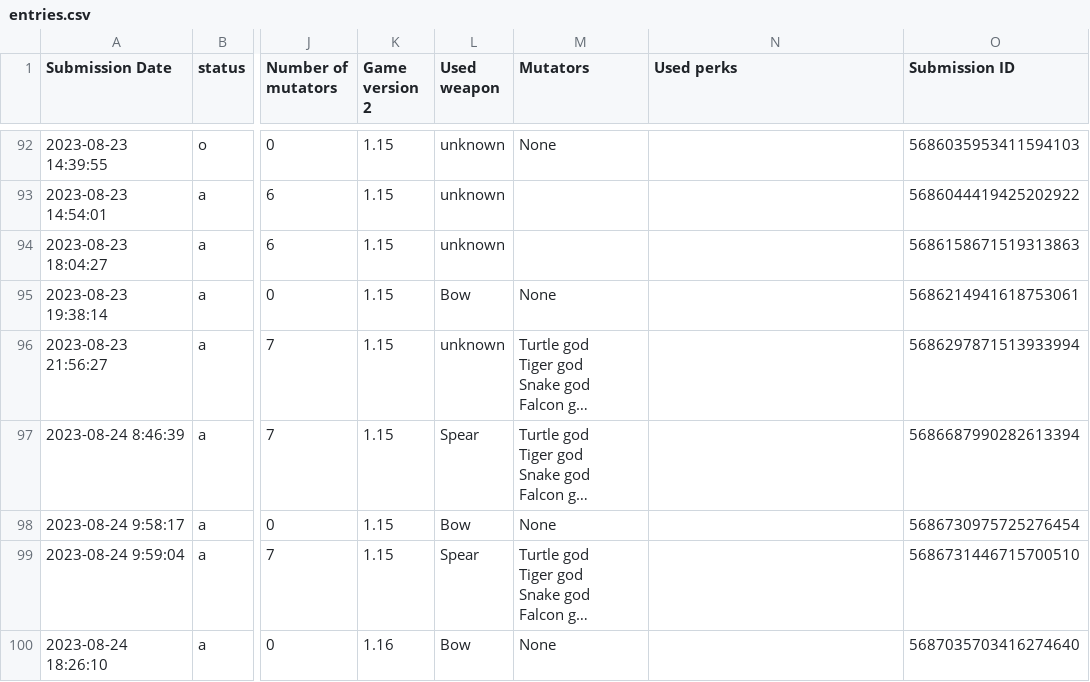
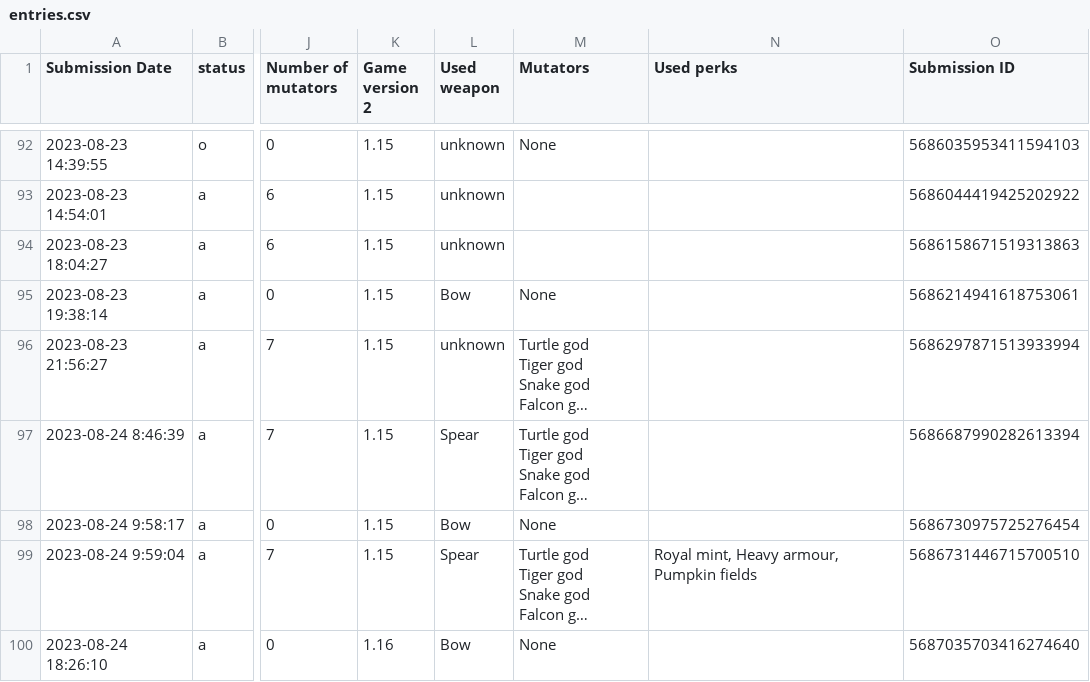
Before and after one commit to Ghost-Miner/Ghost-Miner.github.io, a CSV file: thronefall/entries.csv, drawn as a sheet; only a part is shown, gaps mark what is left out; long unchanged cells end in …; the diff covers the shown part only; the diff names each change by its address in the sheet, - before the commit and + after, or states it on an @@ line.

Commit message:
Update entries.csv

```diff
--- a/thronefall/entries.csv
+++ b/thronefall/entries.csv
-N99 (Used perks): (empty)
+N99 (Used perks): Royal mint, Heavy armour, Pumpkin fields
```
Also changed, not shown: 1 added row and 4 edited cells elsewhere in this file.
